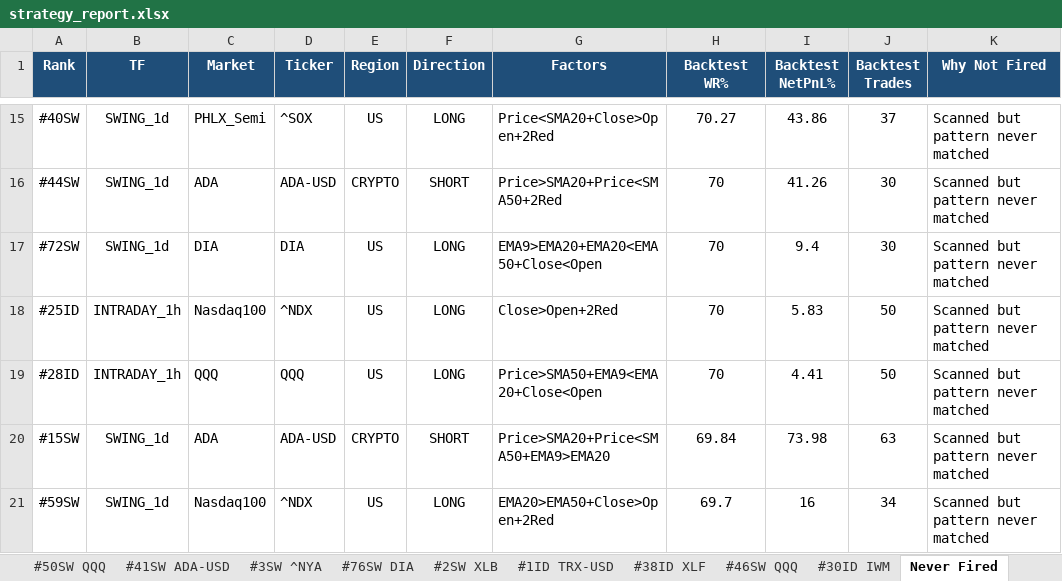
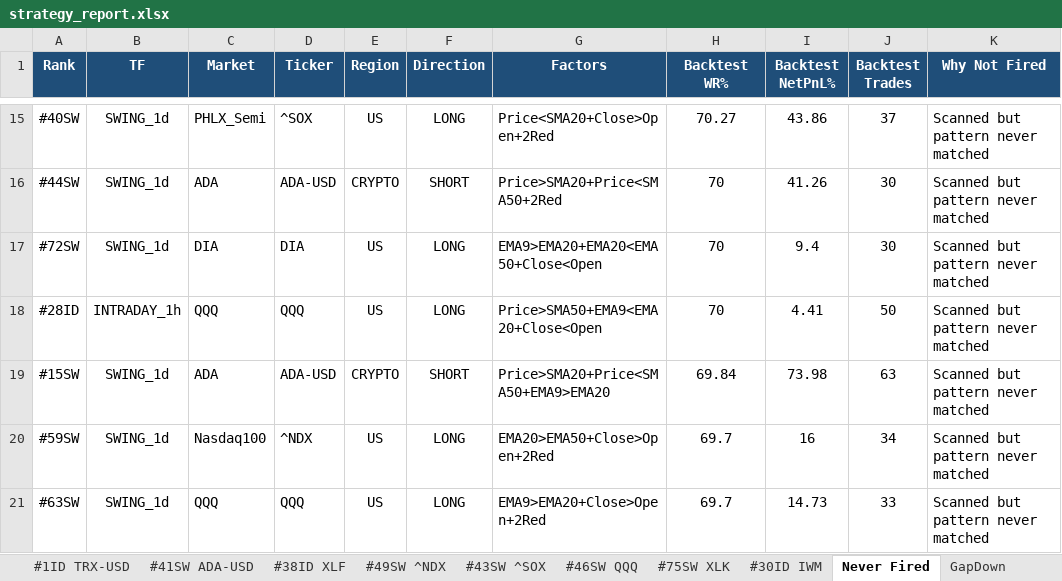
Before and after one commit to thokfoot/free-4-market-master, an Excel workbook: logs/strategy_report.xlsx, sheet Never Fired, drawn as a sheet; only a part is shown, gaps mark what is left out; the shorter side is filled out with more unchanged rows; values as stored, in another font and other column widths than the file's, no borders; the diff names each change by its address in the sheet, - before the commit and + after, or states it on an @@ line.

```diff
--- a/logs/strategy_report.xlsx (sheet Never Fired)
+++ b/logs/strategy_report.xlsx (sheet Never Fired)
@@ sheet tab order changed: #1ID TRX-USD | #41SW ADA-USD | #38ID XLF | #49SW ^NDX | #43SW ^SOX | #46SW QQQ | #75SW XLK | #30ID IWM | Never Fired | GapDown @@
-row 18: #25ID | INTRADAY_1h | Nasdaq100 | ^NDX | US | LONG | Close>Open+2Red | 70 | 5.83 | 50 | Scanned but pattern never matched
```
Also changed, not shown: sheet Summary, sheet #43SW ^SOX, sheet #75SW XLK, sheet #41SW ADA-USD, sheet #49SW ^NDX, sheet Portfolio, 8 more sheets, other sheet tabs, 8 other files.
